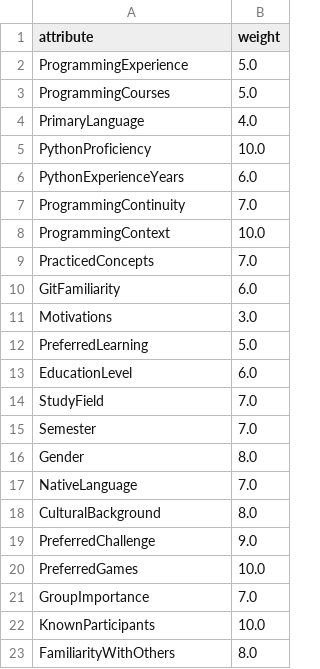
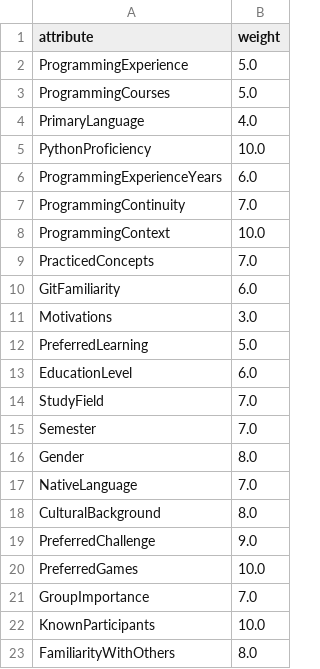
Before and after one commit to Timotheus21/group_former, a CSV file: storage/std_weights.csv, drawn as a sheet.

```diff
--- a/storage/std_weights.csv
+++ b/storage/std_weights.csv
@@ -5,3 +5,3 @@ PrimaryLanguage,4.0
 PythonProficiency,10.0
-PythonExperienceYears,6.0
+ProgrammingExperienceYears,6.0
 ProgrammingContinuity,7.0
```
Also changed, not shown: storage/custom_weights.csv, 4 other files.
